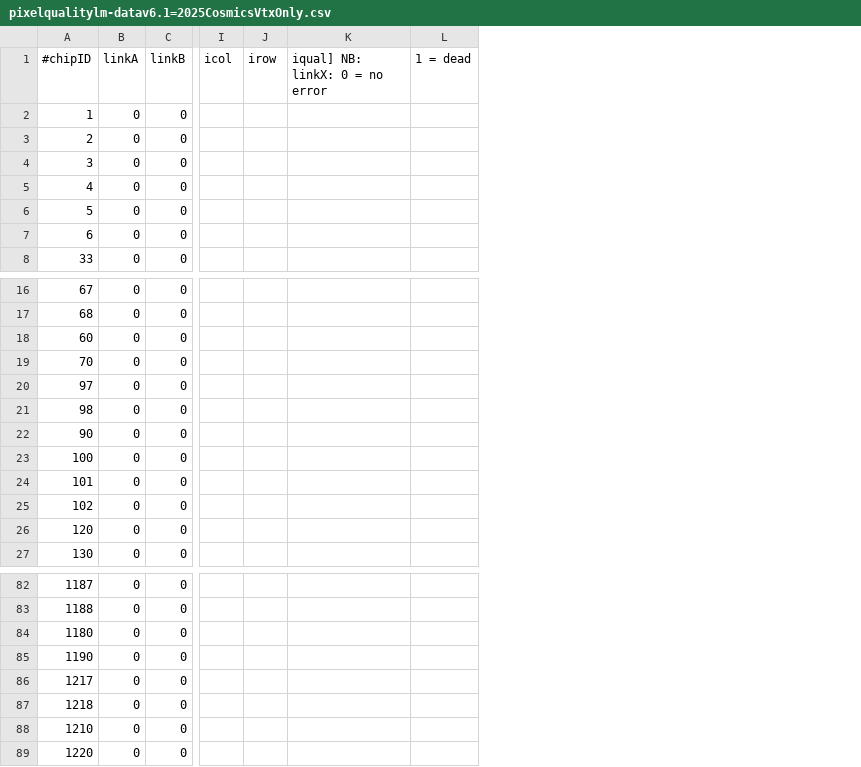
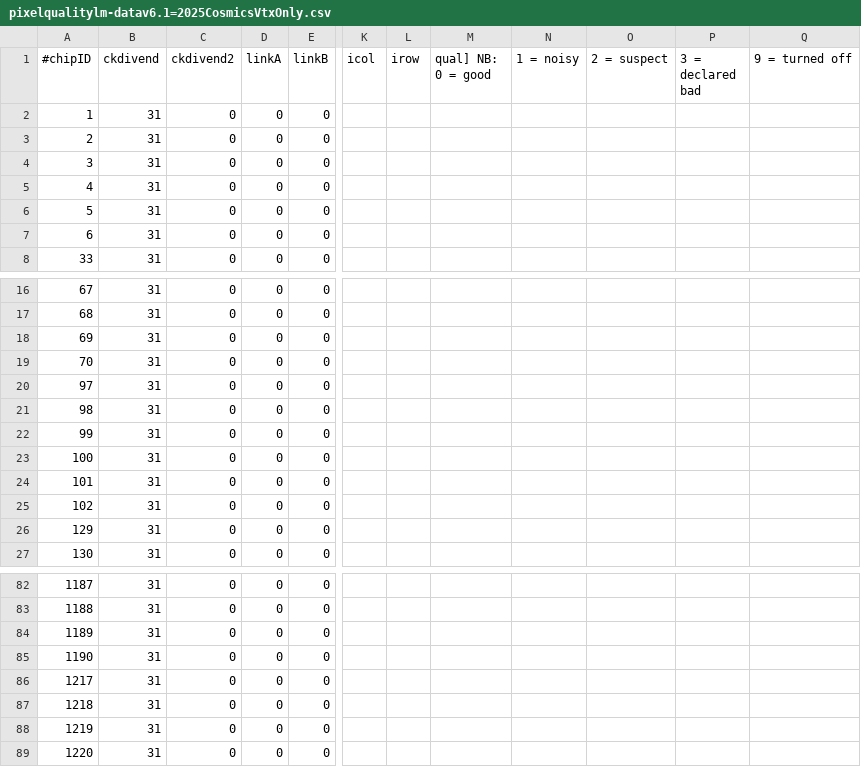
Before and after one commit to ursl/mu3eanca, a CSV file: db0/cdb2/ascii/pixelqualitylm-datav6.1=2025CosmicsVtxOnly.csv, drawn as a sheet; only a part is shown, gaps mark what is left out; removed rows and columns are numbered as before the commit, all else as after; the diff covers the shown part only; the diff names each change by its address in the sheet, - before the commit and + after, or states it on an @@ line.

Commit message:
schema migration for bootstrap VTX

```diff
--- a/db0/cdb2/ascii/pixelqualitylm-datav6.1=2025CosmicsVtxOnly.csv
+++ b/db0/cdb2/ascii/pixelqualitylm-datav6.1=2025CosmicsVtxOnly.csv
+column B (ckdivend), rows 2-8: all 31; rows 16-27: all 31; rows 82-89: all 31
+column C (ckdivend2), rows 2-8: all 0; rows 16-27: all 0; rows 82-89: all 0
-column K (iqual] NB: linkX: 0 = no error), empty
-column L (1 = dead), empty
+column M (qual] NB: 0 = good), empty
+column N (1 = noisy), empty
+column O (2 = suspect), empty
+column P (3 = declared bad), empty
+column Q (9 = turned off), empty
-A18 (#chipID): 60
+A18 (#chipID): 69
-A22 (#chipID): 90
+A22 (#chipID): 99
-A26 (#chipID): 120
+A26 (#chipID): 129
-A84 (#chipID): 1180
+A84 (#chipID): 1189
-A88 (#chipID): 1210
+A88 (#chipID): 1219
```
Also changed, not shown: 2 edited cells elsewhere in this file.
